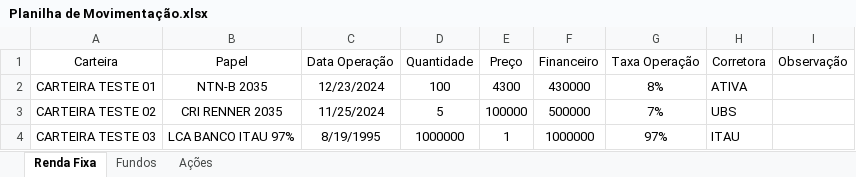
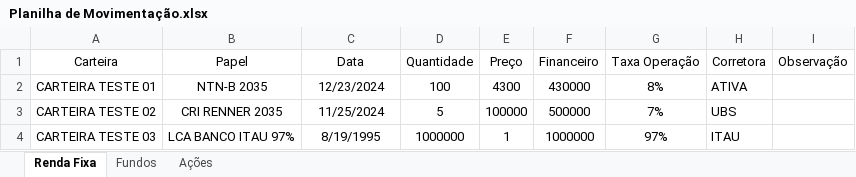
Before and after one commit to Finao01/Dashboard-Longview, an Excel workbook: Bases/Planilha de Movimentação.xlsx, sheet Renda Fixa, drawn as a sheet; values as stored, in another font and other column widths than the file's, no borders; table styles not drawn; the diff names each change by its address in the sheet, - before the commit and + after, or states it on an @@ line.

Commit message:
Add files via upload

```diff
--- a/Bases/Planilha de Movimentação.xlsx (sheet Renda Fixa)
+++ b/Bases/Planilha de Movimentação.xlsx (sheet Renda Fixa)
-C1: Data Operação
+C1: Data
```
Also changed, not shown: sheet Ações.
